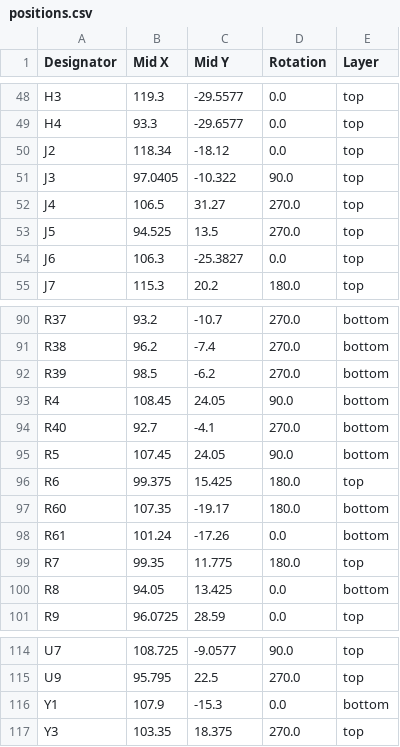
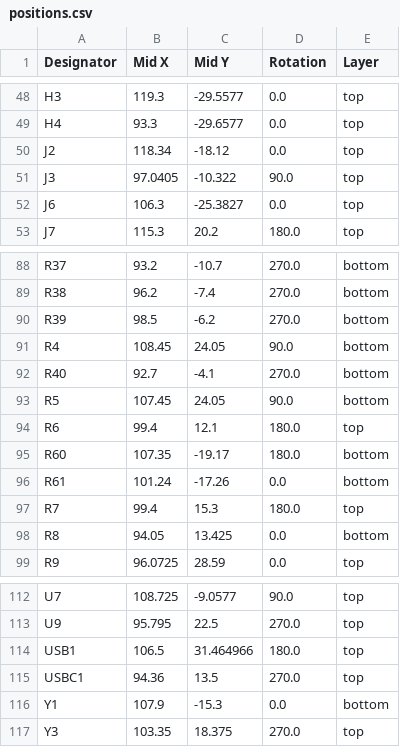
Before and after one commit to arlaneenalra/pi-pico-boards, a CSV file: reworked/frankless/production/positions.csv, drawn as a sheet; only a part is shown, gaps mark what is left out.

```diff
--- a/reworked/frankless/production/positions.csv
+++ b/reworked/frankless/production/positions.csv
@@ -51,4 +51,2 @@ J2,118.34,-18.12,0.0,top
 J3,97.0405,-10.322,90.0,top
-J4,106.5,31.27,270.0,top
-J5,94.525,13.5,270.0,top
 J6,106.3,-25.3827,0.0,top
@@ -95,6 +93,6 @@ R40,92.7,-4.1,270.0,bottom
 R5,107.45,24.05,90.0,bottom
-R6,99.375,15.425,180.0,top
+R6,99.4,12.1,180.0,top
 R60,107.35,-19.17,180.0,bottom
 R61,101.24,-17.26,0.0,bottom
-R7,99.35,11.775,180.0,top
+R7,99.4,15.3,180.0,top
 R8,94.05,13.425,0.0,bottom
@@ -115,2 +113,4 @@ U7,108.725,-9.0577,90.0,top
 U9,95.795,22.5,270.0,top
+USB1,106.5,31.464966,180.0,top
+USBC1,94.36,13.5,270.0,top
 Y1,107.9,-15.3,0.0,bottom
```
Also changed, not shown: reworked/frankless/production/bom.csv, reworked/frankless/production/designators.csv, 17 other files.
